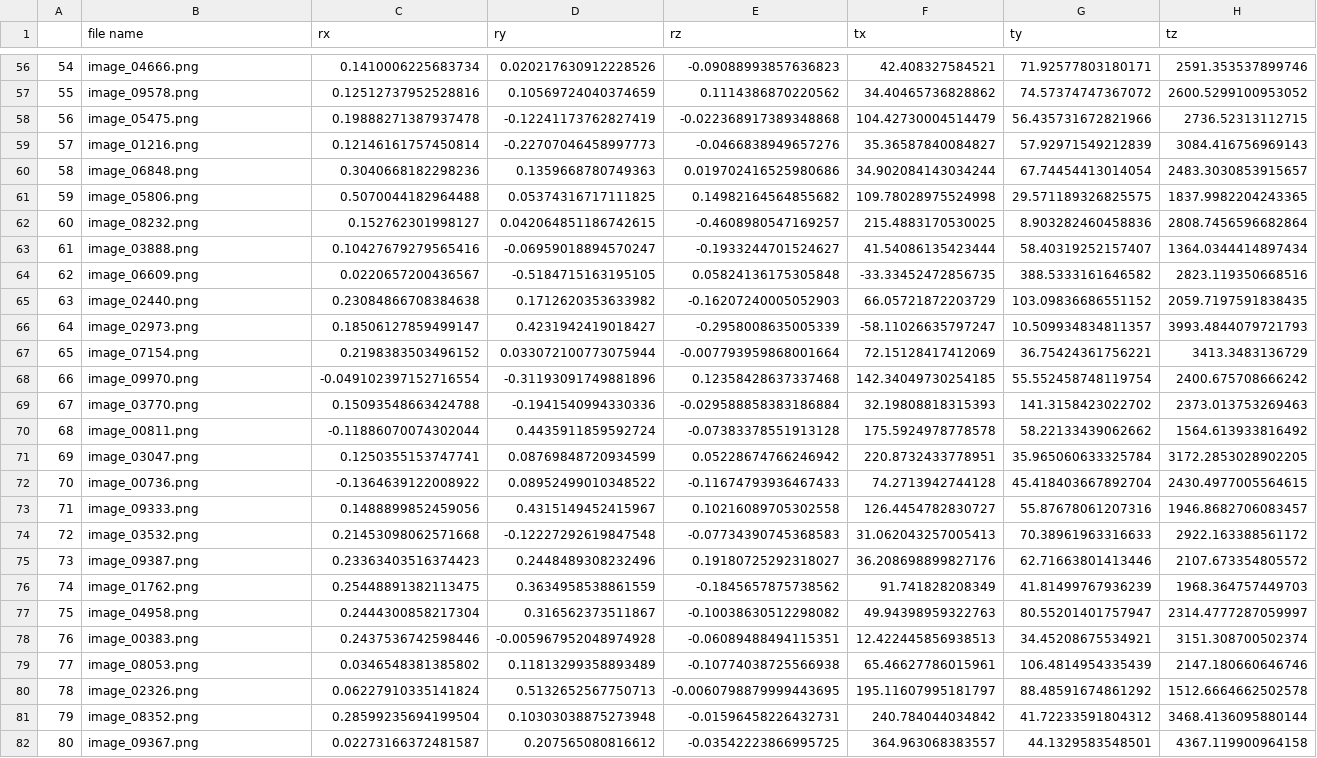
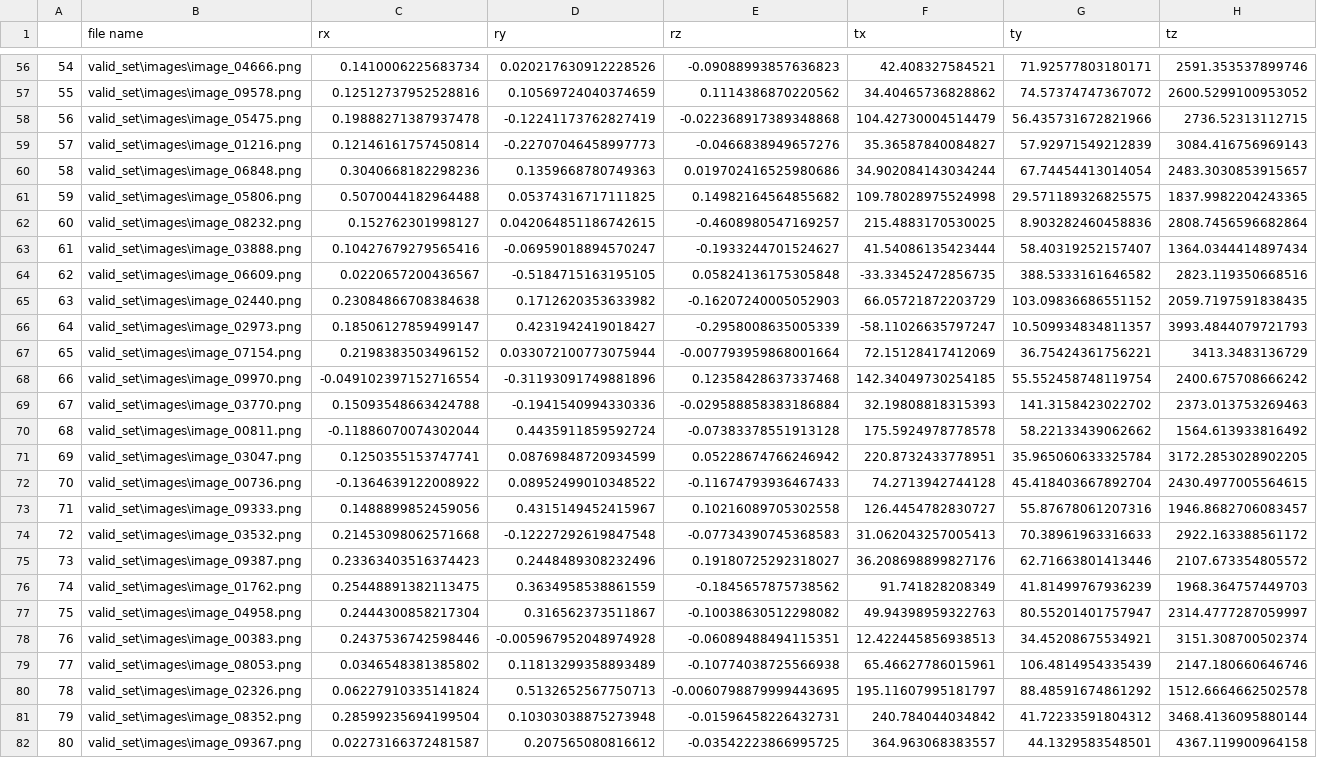
Before and after one commit to danikv/FacePositionNet, a CSV file: valid_set/validation_set.csv, drawn as a sheet; only a part is shown, gaps mark what is left out; the diff covers the shown part only; the diff names each change by its address in the sheet, - before the commit and + after, or states it on an @@ line.

```diff
--- a/valid_set/validation_set.csv
+++ b/valid_set/validation_set.csv
-B56 (file name): image_04666.png
+B56 (file name): valid_set\images\image_04666.png
-B57 (file name): image_09578.png
+B57 (file name): valid_set\images\image_09578.png
-B58 (file name): image_05475.png
+B58 (file name): valid_set\images\image_05475.png
-B59 (file name): image_01216.png
+B59 (file name): valid_set\images\image_01216.png
-B60 (file name): image_06848.png
+B60 (file name): valid_set\images\image_06848.png
-B61 (file name): image_05806.png
+B61 (file name): valid_set\images\image_05806.png
-B62 (file name): image_08232.png
+B62 (file name): valid_set\images\image_08232.png
-B63 (file name): image_03888.png
+B63 (file name): valid_set\images\image_03888.png
-B64 (file name): image_06609.png
+B64 (file name): valid_set\images\image_06609.png
-B65 (file name): image_02440.png
+B65 (file name): valid_set\images\image_02440.png
-B66 (file name): image_02973.png
+B66 (file name): valid_set\images\image_02973.png
-B67 (file name): image_07154.png
+B67 (file name): valid_set\images\image_07154.png
-B68 (file name): image_09970.png
+B68 (file name): valid_set\images\image_09970.png
-B69 (file name): image_03770.png
+B69 (file name): valid_set\images\image_03770.png
-B70 (file name): image_00811.png
+B70 (file name): valid_set\images\image_00811.png
-B71 (file name): image_03047.png
+B71 (file name): valid_set\images\image_03047.png
-B72 (file name): image_00736.png
+B72 (file name): valid_set\images\image_00736.png
-B73 (file name): image_09333.png
+B73 (file name): valid_set\images\image_09333.png
-B74 (file name): image_03532.png
+B74 (file name): valid_set\images\image_03532.png
-B75 (file name): image_09387.png
+B75 (file name): valid_set\images\image_09387.png
-B76 (file name): image_01762.png
+B76 (file name): valid_set\images\image_01762.png
-B77 (file name): image_04958.png
+B77 (file name): valid_set\images\image_04958.png
-B78 (file name): image_00383.png
+B78 (file name): valid_set\images\image_00383.png
-B79 (file name): image_08053.png
+B79 (file name): valid_set\images\image_08053.png
-B80 (file name): image_02326.png
+B80 (file name): valid_set\images\image_02326.png
-B81 (file name): image_08352.png
+B81 (file name): valid_set\images\image_08352.png
-B82 (file name): image_09367.png
+B82 (file name): valid_set\images\image_09367.png
```
Also changed, not shown: 73 edited cells elsewhere in this file, 7 other files.
